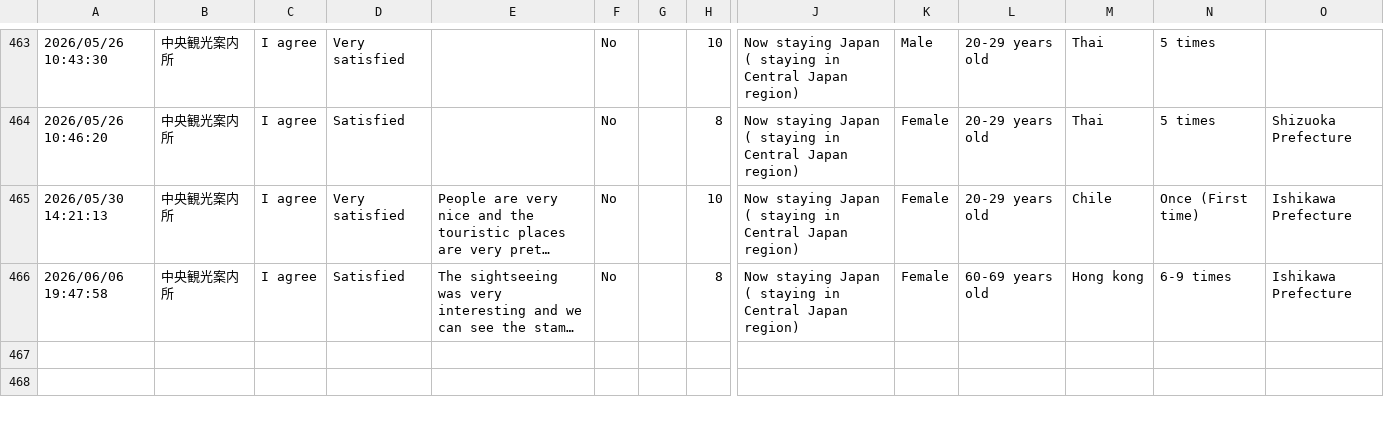
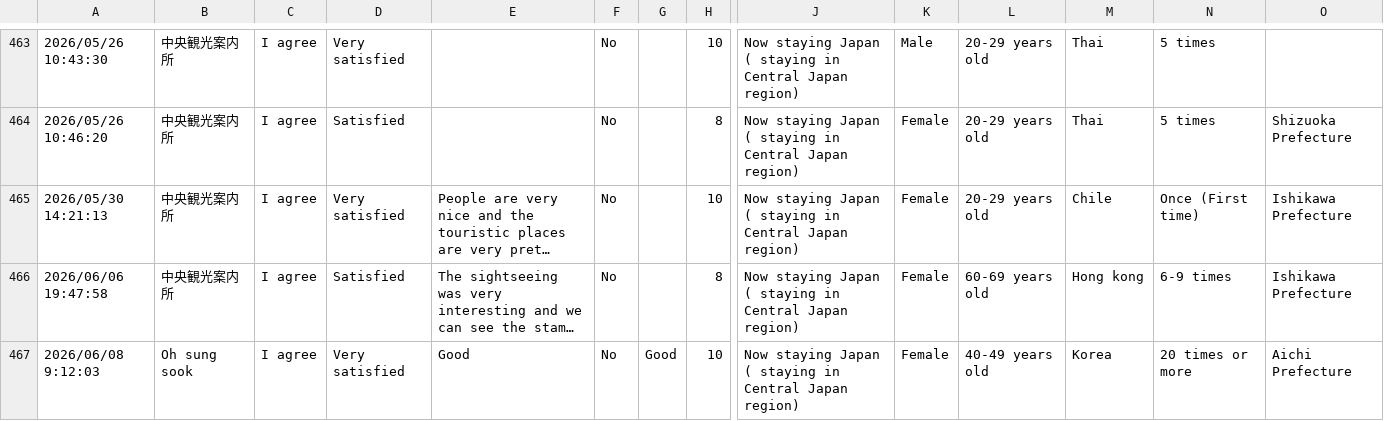
Before and after one commit to codefornoto/MilliforInbound, a CSV file: milliforinbound.csv, drawn as a sheet; only a part is shown, gaps mark what is left out; long unchanged cells end in …; rows hold the shown columns only; the diff names each change by its address in the sheet, - before the commit and + after, or states it on an @@ line.

```diff
--- a/milliforinbound.csv
+++ b/milliforinbound.csv
+row 467: 2026/06/08 9:12:03 | Oh sung sook | I agree | Very satisfied | Good | No | Good | 10 | Now staying Japan ( staying in Central Japan region) | Female | 40-49 years old | Korea | 20 times or more | Aichi Prefecture
```
